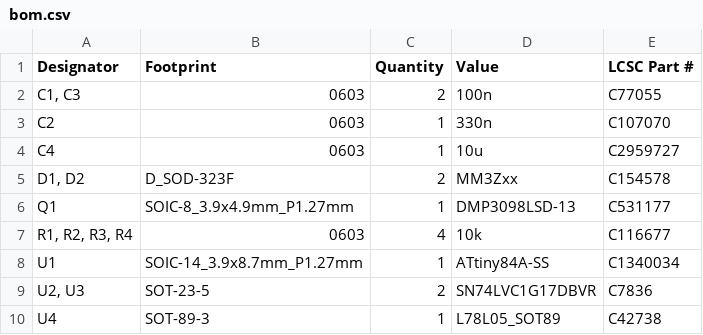
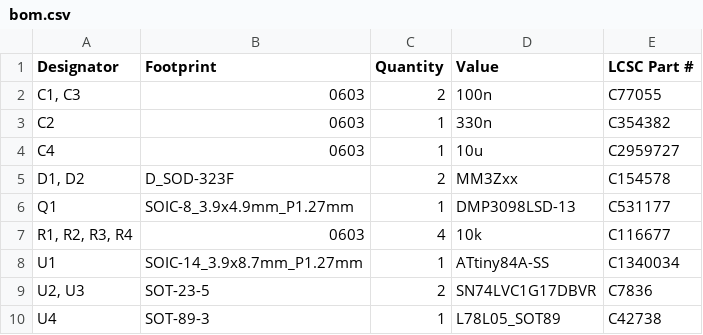
Before and after one commit to swagprincess/coilonplug, a CSV file: kicad/v3/production/bom.csv, drawn as a sheet.

```diff
--- a/kicad/v3/production/bom.csv
+++ b/kicad/v3/production/bom.csv
@@ -2,3 +2,3 @@
 "C1, C3",0603,2,100n,C77055
-C2,0603,1,330n,C107070
+C2,0603,1,330n,C354382
 C4,0603,1,10u,C2959727
```
Also changed, not shown: 6 other files.
